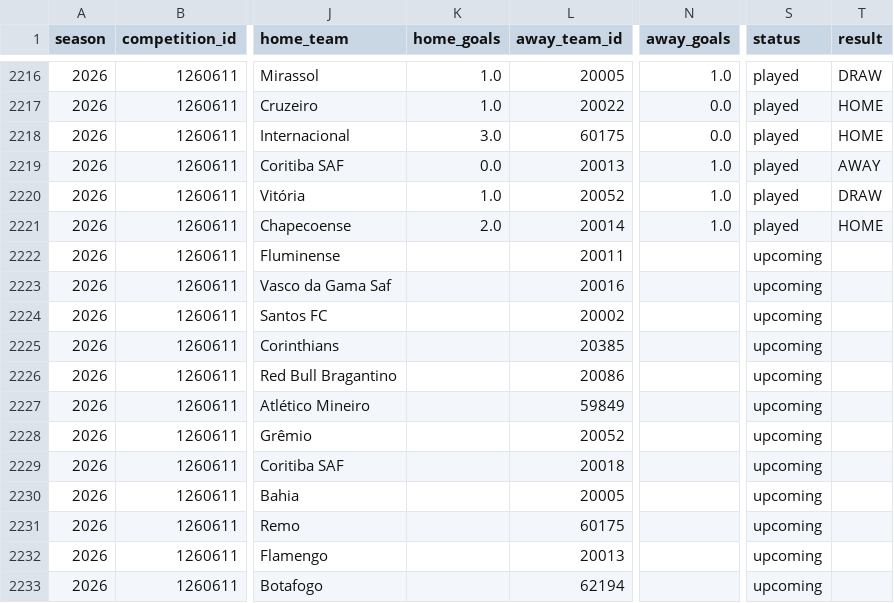
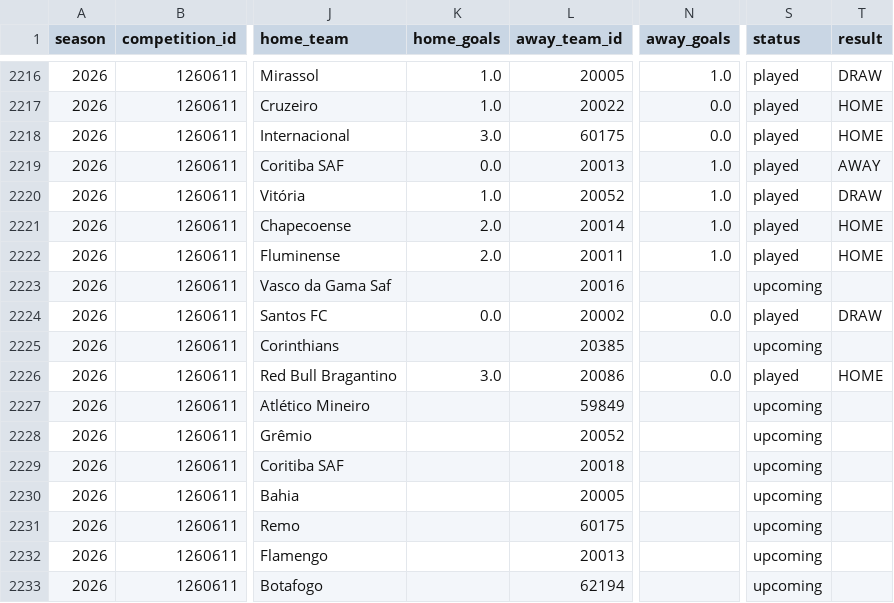
Before and after one commit to cadupacheco/Brasileirao-Data-Lab, a CSV file: data/ml/matches_history.csv, drawn as a sheet; only a part is shown, gaps mark what is left out; the diff names each change by its address in the sheet, - before the commit and + after, or states it on an @@ line.

```diff
--- a/data/ml/matches_history.csv
+++ b/data/ml/matches_history.csv
-K2222 (home_goals): (empty)
+K2222 (home_goals): 2.0
-N2222 (away_goals): (empty)
+N2222 (away_goals): 1.0
-S2222 (status): upcoming
+S2222 (status): played
-T2222 (result): (empty)
+T2222 (result): HOME
-K2224 (home_goals): (empty)
+K2224 (home_goals): 0.0
-N2224 (away_goals): (empty)
+N2224 (away_goals): 0.0
-S2224 (status): upcoming
+S2224 (status): played
-T2224 (result): (empty)
+T2224 (result): DRAW
-K2226 (home_goals): (empty)
+K2226 (home_goals): 3.0
-N2226 (away_goals): (empty)
+N2226 (away_goals): 0.0
-S2226 (status): upcoming
+S2226 (status): played
-T2226 (result): (empty)
+T2226 (result): HOME
```
Also changed, not shown: data/ml/future_predictions.csv, data/ml/season_simulation.csv, 4 other files.
